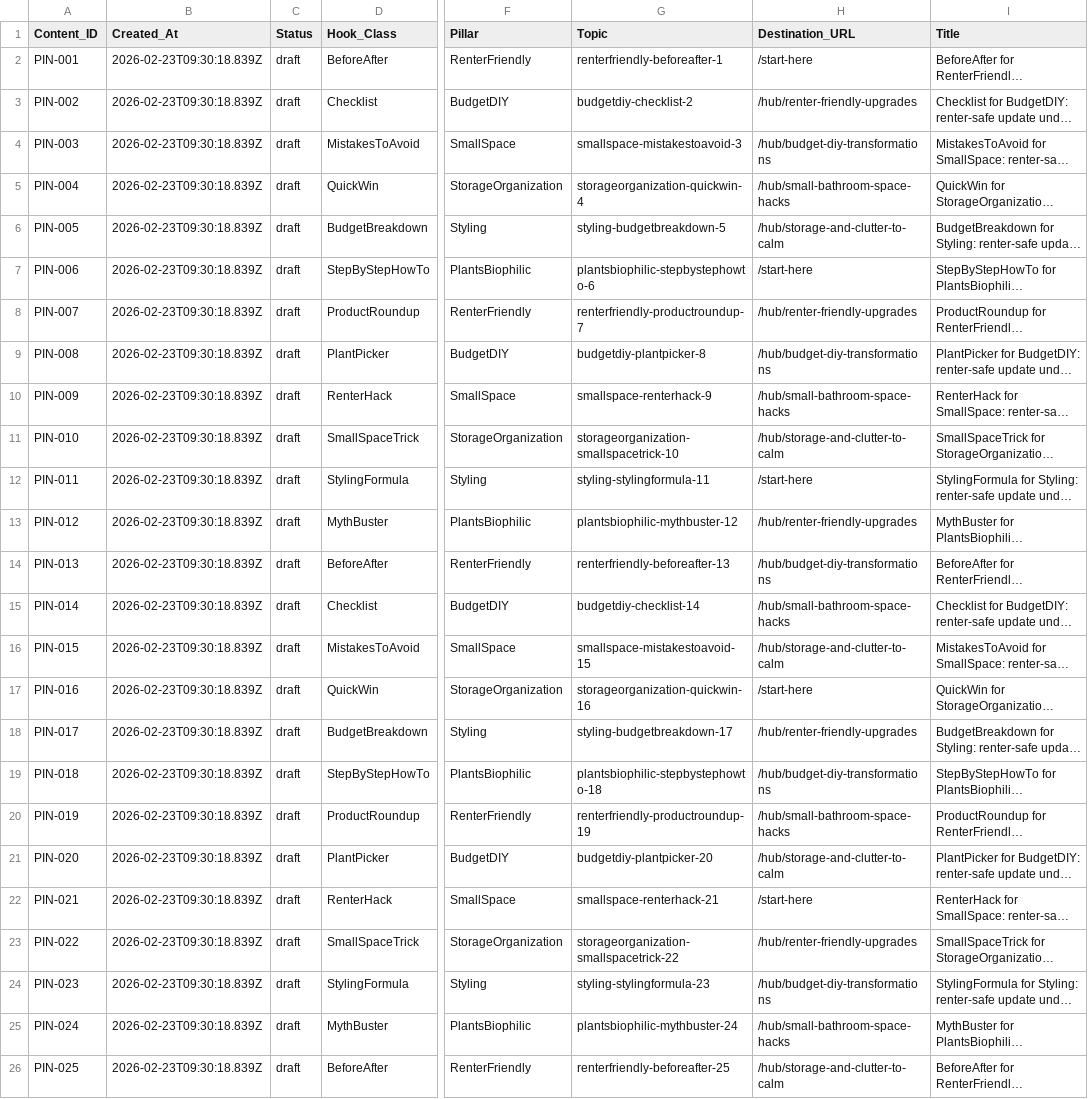
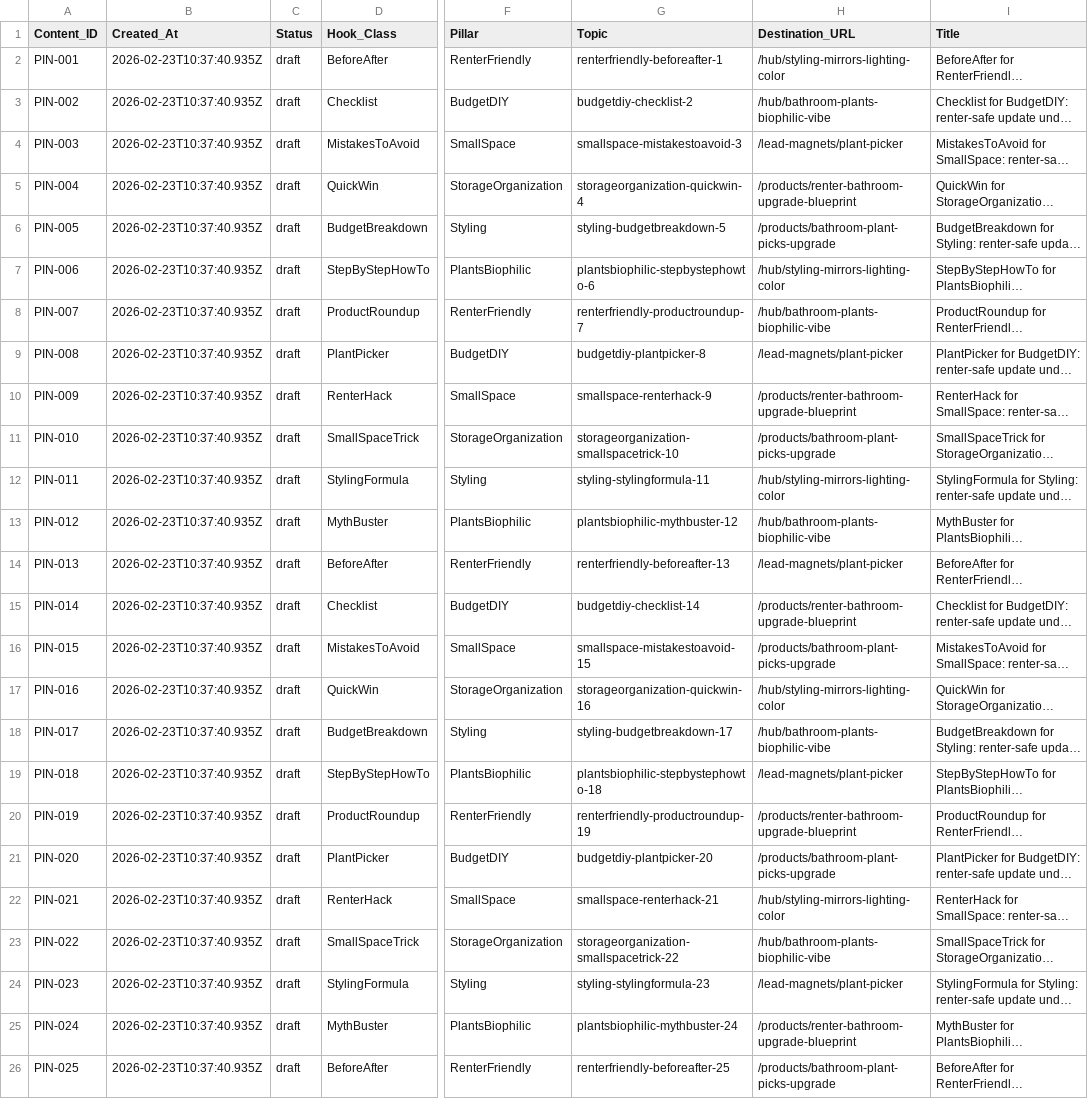
Before and after one commit to ocnbtl/projectpint, a CSV file: data/sheets/Content_Pins.csv, drawn as a sheet; only a part is shown, gaps mark what is left out; long unchanged cells end in …; the diff names each change by its address in the sheet, - before the commit and + after, or states it on an @@ line.

```diff
--- a/data/sheets/Content_Pins.csv
+++ b/data/sheets/Content_Pins.csv
-B2:B26 (Created_At): 2026-02-23T09:30:18.839Z
+B2:B26 (Created_At): 2026-02-23T10:37:40.935Z
-H2 (Destination_URL): /start-here
+H2 (Destination_URL): /hub/styling-mirrors-lighting-color
-H3 (Destination_URL): /hub/renter-friendly-upgrades
+H3 (Destination_URL): /hub/bathroom-plants-biophilic-vibe
-H4 (Destination_URL): /hub/budget-diy-transformations
+H4 (Destination_URL): /lead-magnets/plant-picker
-H5 (Destination_URL): /hub/small-bathroom-space-hacks
+H5 (Destination_URL): /products/renter-bathroom-upgrade-blueprint
-H6 (Destination_URL): /hub/storage-and-clutter-to-calm
+H6 (Destination_URL): /products/bathroom-plant-picks-upgrade
-H7 (Destination_URL): /start-here
+H7 (Destination_URL): /hub/styling-mirrors-lighting-color
-H8 (Destination_URL): /hub/renter-friendly-upgrades
+H8 (Destination_URL): /hub/bathroom-plants-biophilic-vibe
-H9 (Destination_URL): /hub/budget-diy-transformations
+H9 (Destination_URL): /lead-magnets/plant-picker
-H10 (Destination_URL): /hub/small-bathroom-space-hacks
+H10 (Destination_URL): /products/renter-bathroom-upgrade-blueprint
-H11 (Destination_URL): /hub/storage-and-clutter-to-calm
+H11 (Destination_URL): /products/bathroom-plant-picks-upgrade
-H12 (Destination_URL): /start-here
+H12 (Destination_URL): /hub/styling-mirrors-lighting-color
-H13 (Destination_URL): /hub/renter-friendly-upgrades
+H13 (Destination_URL): /hub/bathroom-plants-biophilic-vibe
-H14 (Destination_URL): /hub/budget-diy-transformations
+H14 (Destination_URL): /lead-magnets/plant-picker
-H15 (Destination_URL): /hub/small-bathroom-space-hacks
+H15 (Destination_URL): /products/renter-bathroom-upgrade-blueprint
-H16 (Destination_URL): /hub/storage-and-clutter-to-calm
+H16 (Destination_URL): /products/bathroom-plant-picks-upgrade
-H17 (Destination_URL): /start-here
+H17 (Destination_URL): /hub/styling-mirrors-lighting-color
-H18 (Destination_URL): /hub/renter-friendly-upgrades
+H18 (Destination_URL): /hub/bathroom-plants-biophilic-vibe
-H19 (Destination_URL): /hub/budget-diy-transformations
+H19 (Destination_URL): /lead-magnets/plant-picker
-H20 (Destination_URL): /hub/small-bathroom-space-hacks
+H20 (Destination_URL): /products/renter-bathroom-upgrade-blueprint
-H21 (Destination_URL): /hub/storage-and-clutter-to-calm
+H21 (Destination_URL): /products/bathroom-plant-picks-upgrade
-H22 (Destination_URL): /start-here
+H22 (Destination_URL): /hub/styling-mirrors-lighting-color
-H23 (Destination_URL): /hub/renter-friendly-upgrades
+H23 (Destination_URL): /hub/bathroom-plants-biophilic-vibe
-H24 (Destination_URL): /hub/budget-diy-transformations
+H24 (Destination_URL): /lead-magnets/plant-picker
-H25 (Destination_URL): /hub/small-bathroom-space-hacks
+H25 (Destination_URL): /products/renter-bathroom-upgrade-blueprint
-H26 (Destination_URL): /hub/storage-and-clutter-to-calm
+H26 (Destination_URL): /products/bathroom-plant-picks-upgrade
```
Also changed, not shown: data/sheets/Governance.csv, data/sheets/Products.csv, 53 other files.
